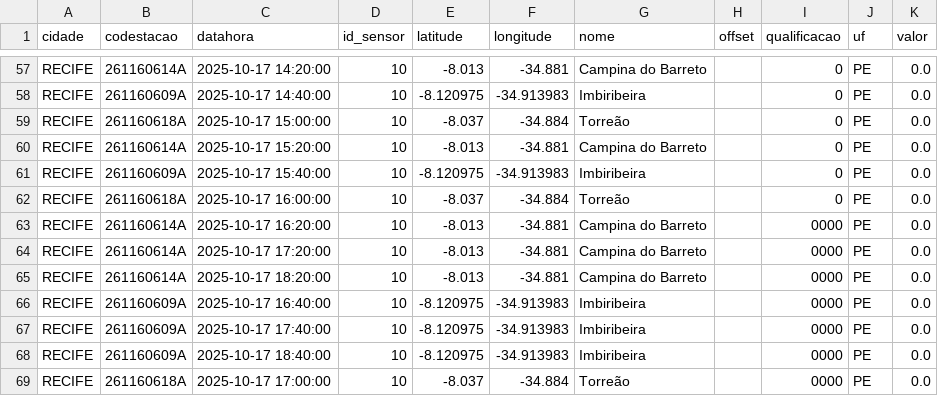
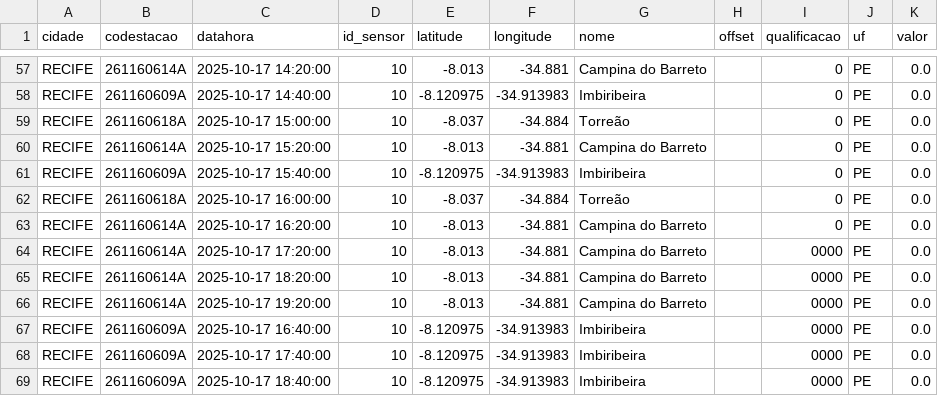
Before and after one commit to RafaellaB/Diagramas-de-risco-din-mico, a CSV file: chuva_recife_2025-10-17.csv, drawn as a sheet; only a part is shown, gaps mark what is left out; the shorter side is filled out with more unchanged rows.

```diff
--- a/chuva_recife_2025-10-17.csv
+++ b/chuva_recife_2025-10-17.csv
@@ -62,5 +62,6 @@ RECIFE,261160609A,2025-10-17 15:40:00,10,-8.120975,-34.913983,Imbiribeira,,0,PE,
 RECIFE,261160618A,2025-10-17 16:00:00,10,-8.037,-34.884,Torreão,,0,PE,0.0
-RECIFE,261160614A,2025-10-17 16:20:00,10,-8.013,-34.881,Campina do Barreto,,0000,PE,0.0
+RECIFE,261160614A,2025-10-17 16:20:00,10,-8.013,-34.881,Campina do Barreto,,0,PE,0.0
 RECIFE,261160614A,2025-10-17 17:20:00,10,-8.013,-34.881,Campina do Barreto,,0000,PE,0.0
 RECIFE,261160614A,2025-10-17 18:20:00,10,-8.013,-34.881,Campina do Barreto,,0000,PE,0.0
+RECIFE,261160614A,2025-10-17 19:20:00,10,-8.013,-34.881,Campina do Barreto,,0000,PE,0.0
 RECIFE,261160609A,2025-10-17 16:40:00,10,-8.120975,-34.913983,Imbiribeira,,0000,PE,0.0
```
